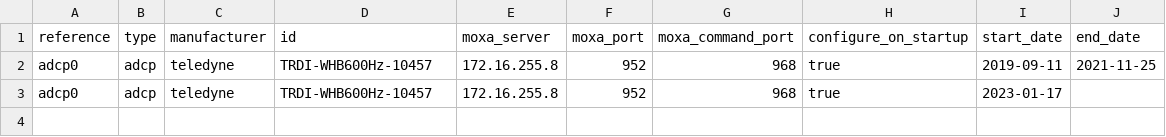
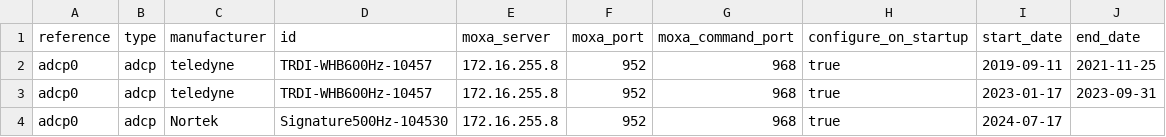
Before and after one commit to IrishMarineInstitute/uwobs, a CSV file: common/apps/adcp_config.csv, drawn as a sheet.

Commit message:
Update adcp_config.csv
updated details for new Nortek Signature500 ADCP InstrumentID - 104530

```diff
--- a/common/apps/adcp_config.csv
+++ b/common/apps/adcp_config.csv
@@ -2,2 +2,3 @@ reference,type,manufacturer,id,moxa_server,moxa_port,moxa_command_port,configure
 adcp0,adcp,teledyne,TRDI-WHB600Hz-10457,172.16.255.8,952,968,true,2019-09-11,2021-11-25
-adcp0,adcp,teledyne,TRDI-WHB600Hz-10457,172.16.255.8,952,968,true,2023-01-17,
+adcp0,adcp,teledyne,TRDI-WHB600Hz-10457,172.16.255.8,952,968,true,2023-01-17,2023-09-31
+adcp0,adcp,Nortek,Signature500Hz-104530,172.16.255.8,952,968,true,2024-07-17,
```
